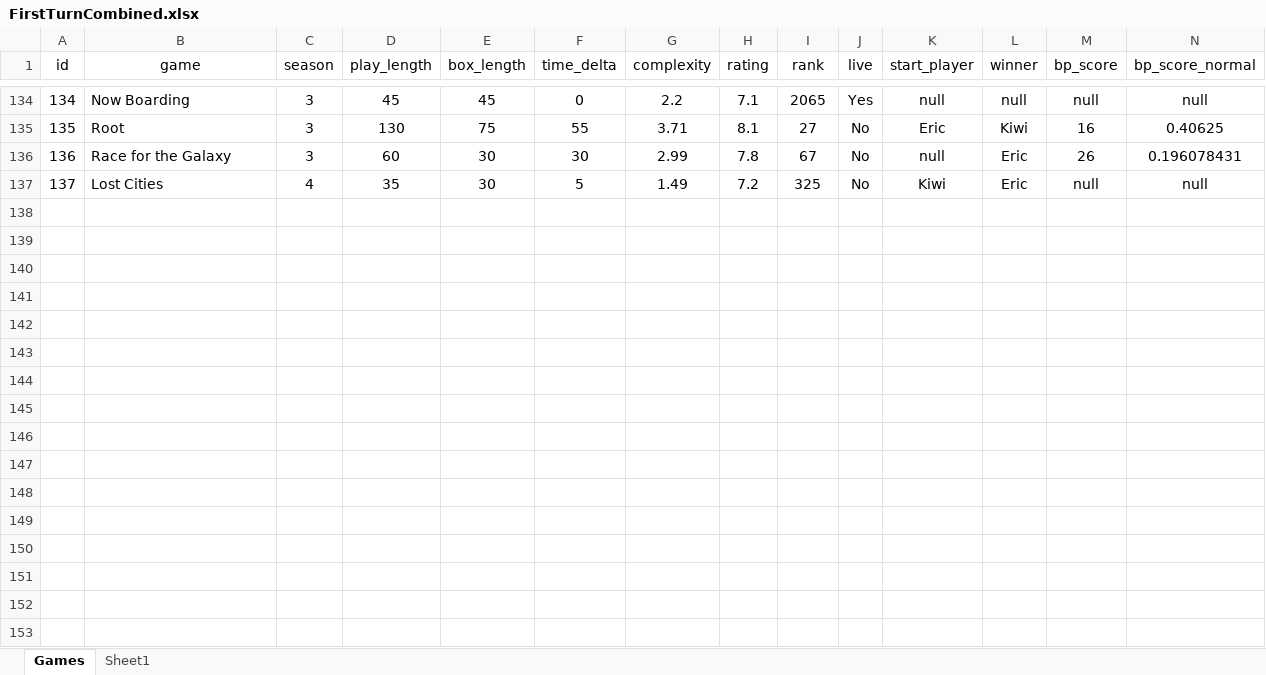
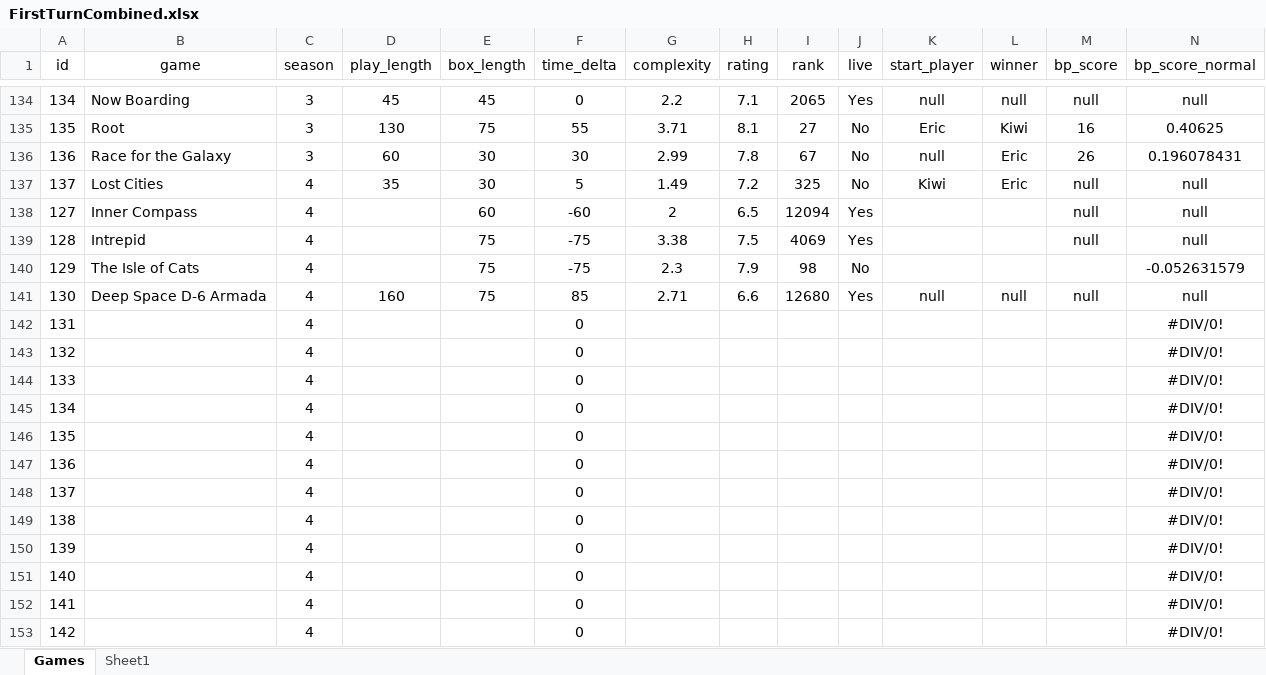
Before and after one commit to PNJaenichen/PNJaenichen.github.io, an Excel workbook: projects/firstTurnData/FirstTurnCombined.xlsx, sheet Games, drawn as a sheet; only a part is shown, gaps mark what is left out; values as stored, in another font and other column widths than the file's, no borders; rows hold the shown columns only; the diff names each change by its address in the sheet, - before the commit and + after, or states it on an @@ line.

```diff
--- a/projects/firstTurnData/FirstTurnCombined.xlsx (sheet Games)
+++ b/projects/firstTurnData/FirstTurnCombined.xlsx (sheet Games)
+row 138: 127 | Inner Compass | 4 |  | 60 | -60 | 2 | 6.5 | 12094 | Yes |  |  | null | null
+row 139: 128 | Intrepid | 4 |  | 75 | -75 | 3.38 | 7.5 | 4069 | Yes |  |  | null | null
+row 140: 129 | The Isle of Cats | 4 |  | 75 | -75 | 2.3 | 7.9 | 98 | No |  |  |  | -0.052631579
+row 141: 130 | Deep Space D-6 Armada | 4 | 160 | 75 | 85 | 2.71 | 6.6 | 12680 | Yes | null | null | null | null
+row 142: 131 |  | 4 |  |  | 0 |  |  |  |  |  |  |  | #DIV/0!
+row 143: 132 |  | 4 |  |  | 0 |  |  |  |  |  |  |  | #DIV/0!
+row 144: 133 |  | 4 |  |  | 0 |  |  |  |  |  |  |  | #DIV/0!
+row 145: 134 |  | 4 |  |  | 0 |  |  |  |  |  |  |  | #DIV/0!
+row 146: 135 |  | 4 |  |  | 0 |  |  |  |  |  |  |  | #DIV/0!
+row 147: 136 |  | 4 |  |  | 0 |  |  |  |  |  |  |  | #DIV/0!
+row 148: 137 |  | 4 |  |  | 0 |  |  |  |  |  |  |  | #DIV/0!
+row 149: 138 |  | 4 |  |  | 0 |  |  |  |  |  |  |  | #DIV/0!
+row 150: 139 |  | 4 |  |  | 0 |  |  |  |  |  |  |  | #DIV/0!
+row 151: 140 |  | 4 |  |  | 0 |  |  |  |  |  |  |  | #DIV/0!
+row 152: 141 |  | 4 |  |  | 0 |  |  |  |  |  |  |  | #DIV/0!
+row 153: 142 |  | 4 |  |  | 0 |  |  |  |  |  |  |  | #DIV/0!
```
Also changed, not shown: sheet Sheet1.
